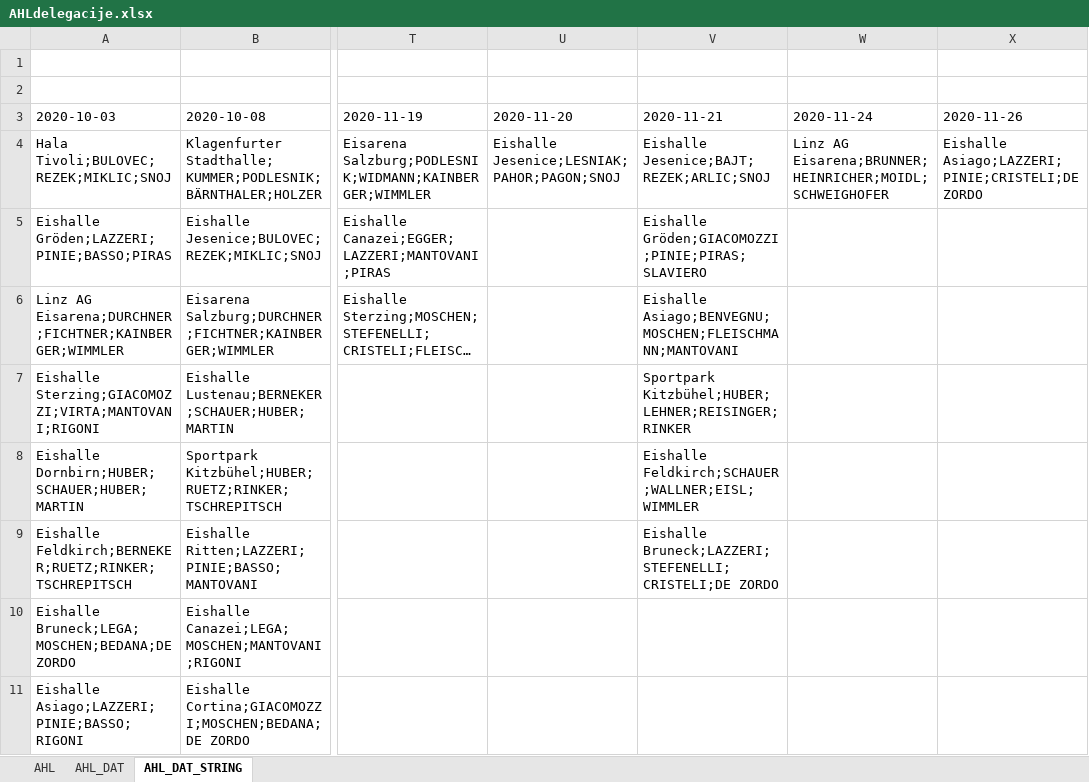
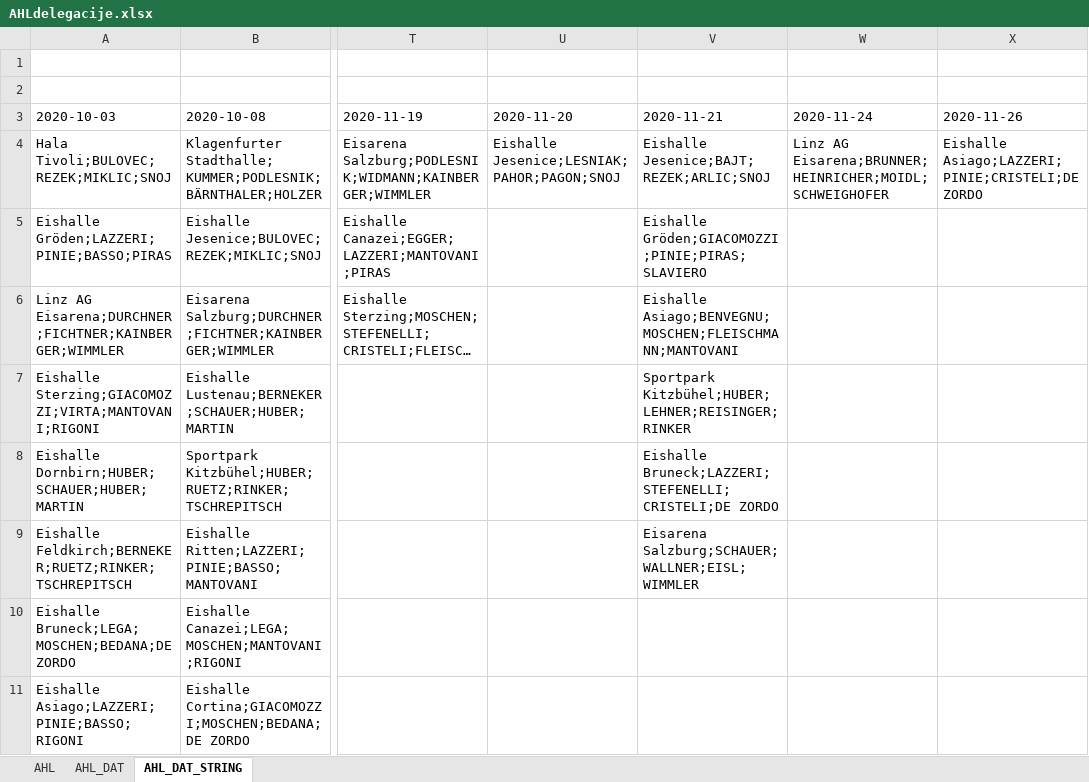
Before and after one commit to snojle23/delegacije, an Excel workbook: data/AHLdelegacije.xlsx, sheet AHL_DAT_STRING, drawn as a sheet; only a part is shown, gaps mark what is left out; long unchanged cells end in …; values as stored, in another font and other column widths than the file's, no borders; the diff names each change by its address in the sheet, - before the commit and + after, or states it on an @@ line.

```diff
--- a/data/AHLdelegacije.xlsx (sheet AHL_DAT_STRING)
+++ b/data/AHLdelegacije.xlsx (sheet AHL_DAT_STRING)
-V8 (2020-11-21): Eishalle Feldkirch;SCHAUER;WALLNER;EISL;WIMMLER
+V8 (2020-11-21): Eishalle Bruneck;LAZZERI;STEFENELLI;CRISTELI;DE ZORDO
-V9 (2020-11-21): Eishalle Bruneck;LAZZERI;STEFENELLI;CRISTELI;DE ZORDO
+V9 (2020-11-21): Eisarena Salzburg;SCHAUER;WALLNER;EISL;WIMMLER
```
Also changed, not shown: sheet AHL_DAT, data/ICEHLdelegacije.xlsx, 2 other files.
